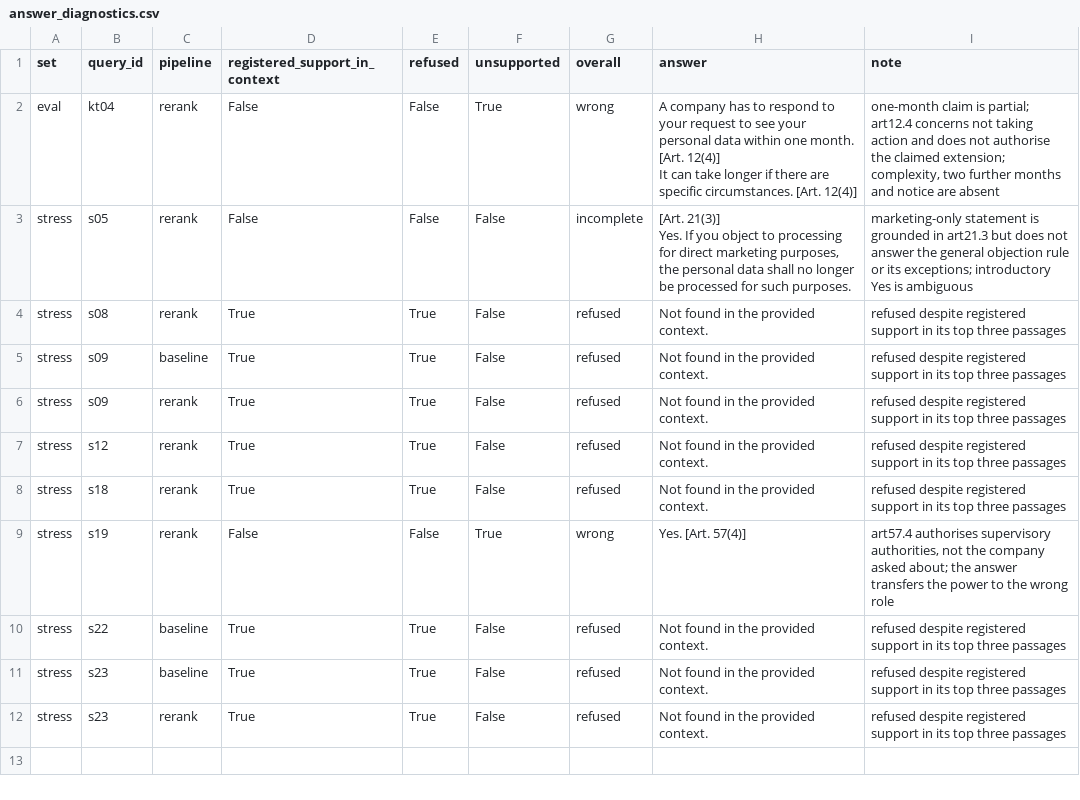
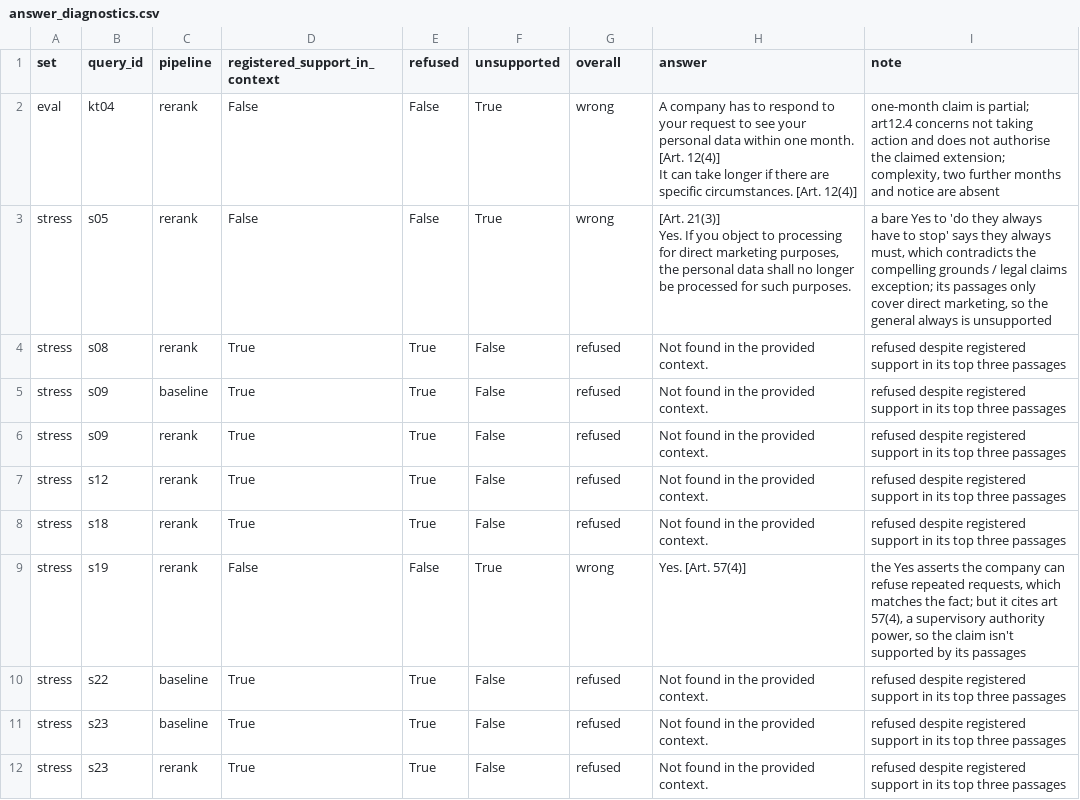
Before and after one commit to itikelabhaskar/gdpr-rag-rerank, a CSV file: results/answer_diagnostics.csv, drawn as a sheet.

```diff
--- a/results/answer_diagnostics.csv
+++ b/results/answer_diagnostics.csv
@@ -4,4 +4,4 @@ eval,kt04,rerank,False,False,True,wrong,"A company has to respond to your reques
 It can take longer if there are specific circumstances. [Art. 12(4)]","one-month claim is partial; art12.4 concerns not taking action and does not authorise the claimed extension; complexity, two further months and notice are absent"
-stress,s05,rerank,False,False,False,incomplete,"[Art. 21(3)]
-Yes.  If you object to processing for direct marketing purposes, the personal data shall no longer be processed for such purposes.",marketing-only statement is grounded in art21.3 but does not answer the general objection rule or its exceptions; introductory Yes is ambiguous
+stress,s05,rerank,False,False,True,wrong,"[Art. 21(3)]
+Yes.  If you object to processing for direct marketing purposes, the personal data shall no longer be processed for such purposes.","a bare Yes to 'do they always have to stop' says they always must, which contradicts the compelling grounds / legal claims exception; its passages only cover direct marketing, so the general always is unsupported"
 stress,s08,rerank,True,True,False,refused,Not found in the provided context.,refused despite registered support in its top three passages
@@ -11,3 +11,3 @@ stress,s12,rerank,True,True,False,refused,Not found in the provided context.,ref
 stress,s18,rerank,True,True,False,refused,Not found in the provided context.,refused despite registered support in its top three passages
-stress,s19,rerank,False,False,True,wrong,Yes. [Art. 57(4)],"art57.4 authorises supervisory authorities, not the company asked about; the answer transfers the power to the wrong role"
+stress,s19,rerank,False,False,True,wrong,Yes. [Art. 57(4)],"the Yes asserts the company can refuse repeated requests, which matches the fact; but it cites art 57(4), a supervisory authority power, so the claim isn't supported by its passages"
 stress,s22,baseline,True,True,False,refused,Not found in the provided context.,refused despite registered support in its top three passages
```
Also changed, not shown: results/answer_assessment.csv, results/case_studies.csv, 13 other files.
